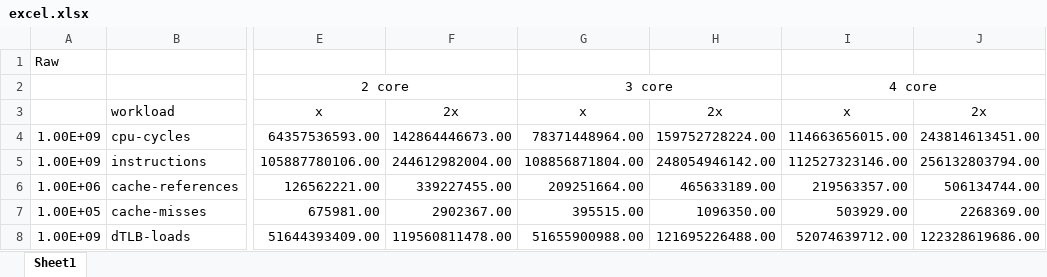
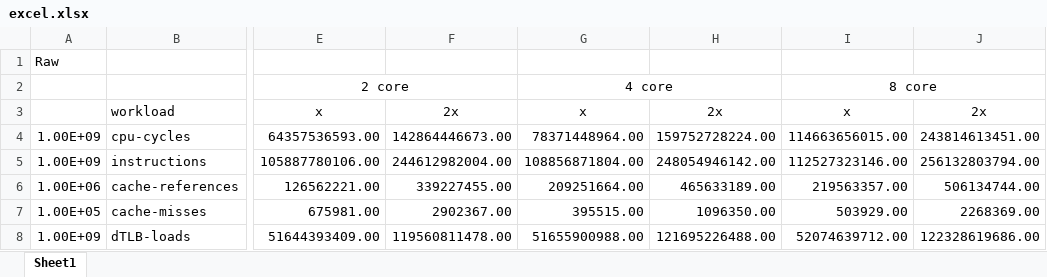
Before and after one commit to pholpaphankorn/Parallel_shell_sort, an Excel workbook: excel.xlsx, sheet Sheet1, drawn as a sheet; only a part is shown, gaps mark what is left out; values as stored, in another font and other column widths than the file's, no borders; charts and pictures not drawn; the diff names each change by its address in the sheet, - before the commit and + after, or states it on an @@ line.

Commit message:
add some graph

```diff
--- a/excel.xlsx (sheet Sheet1)
+++ b/excel.xlsx (sheet Sheet1)
-G2: 3 core
+G2: 4 core
-I2: 4 core
+I2: 8 core
```
Also changed, not shown: charts or pictures.
